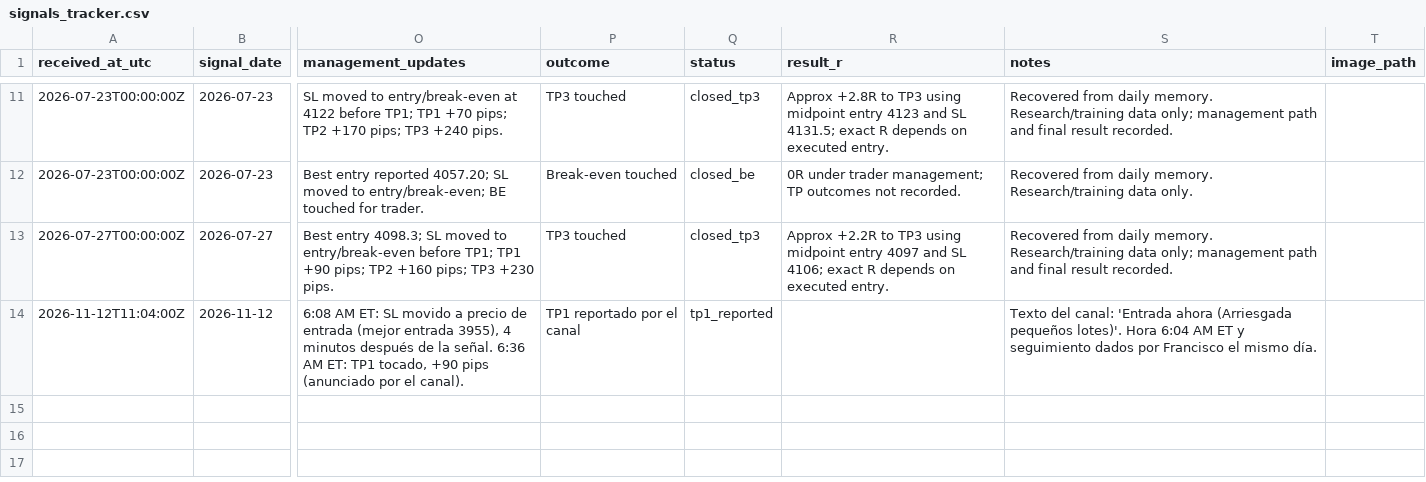
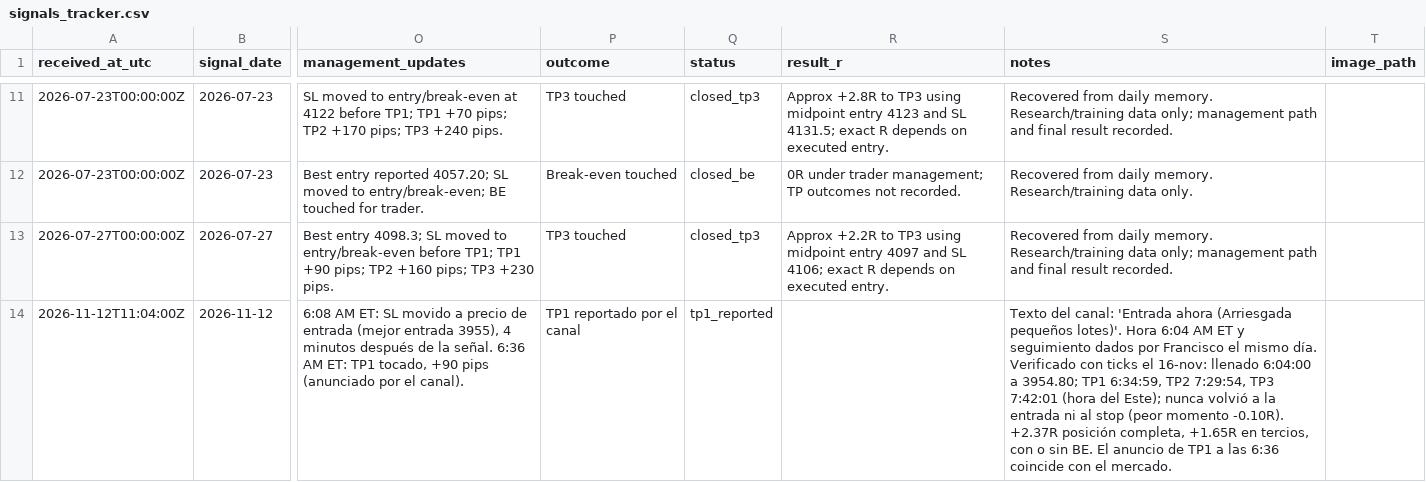
Before and after one commit to frpenalo/xauusd-signals, a CSV file: data/signals_tracker.csv, drawn as a sheet; only a part is shown, gaps mark what is left out; the diff names each change by its address in the sheet, - before the commit and + after, or states it on an @@ line.

```diff
--- a/data/signals_tracker.csv
+++ b/data/signals_tracker.csv
-S14 (notes): …mismo día.
+S14 (notes): …mismo día. Verificado con ticks el 16-nov: llenado 6:04:00 a 3954.80; TP1 6:34:59, TP2 7:29:54, TP3 7:42:01 (hora del Este); nunca volvió a la entrada ni al stop (peor momento -0.10R). +2.37R posición completa, +1.65R en tercios, con o sin BE. El anuncio de TP1 a las 6:36 coincide con el mercado.
```
